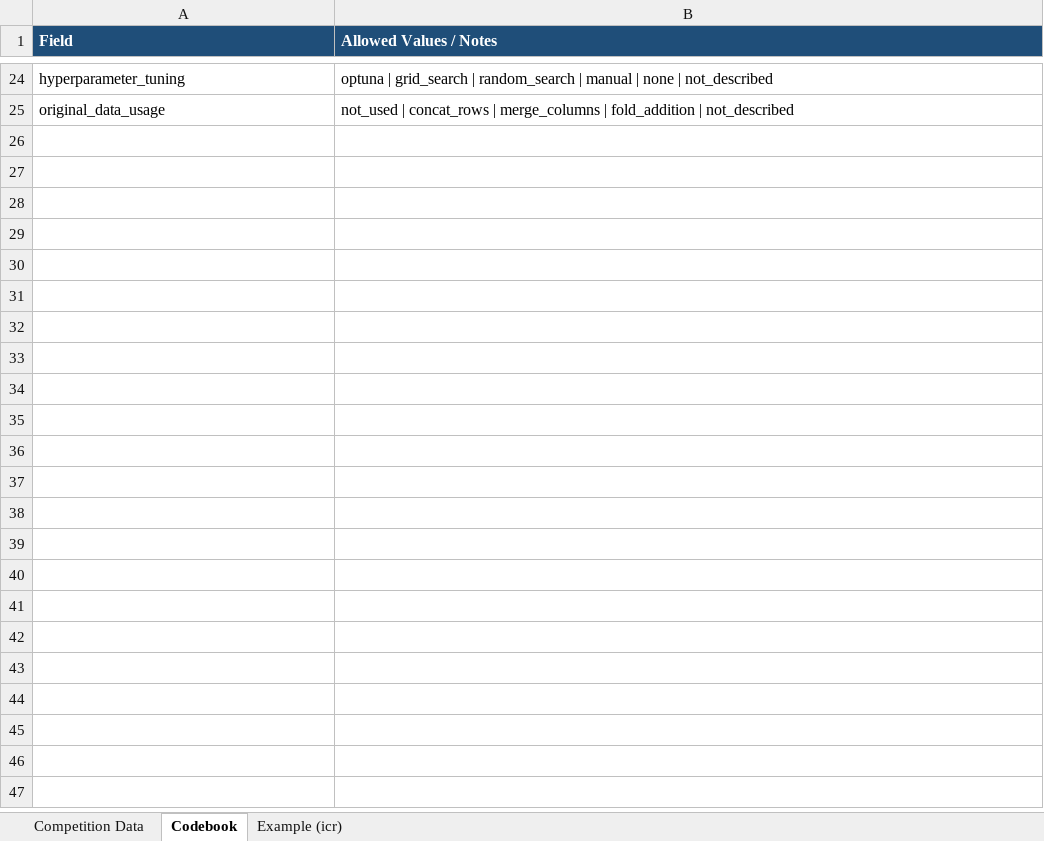
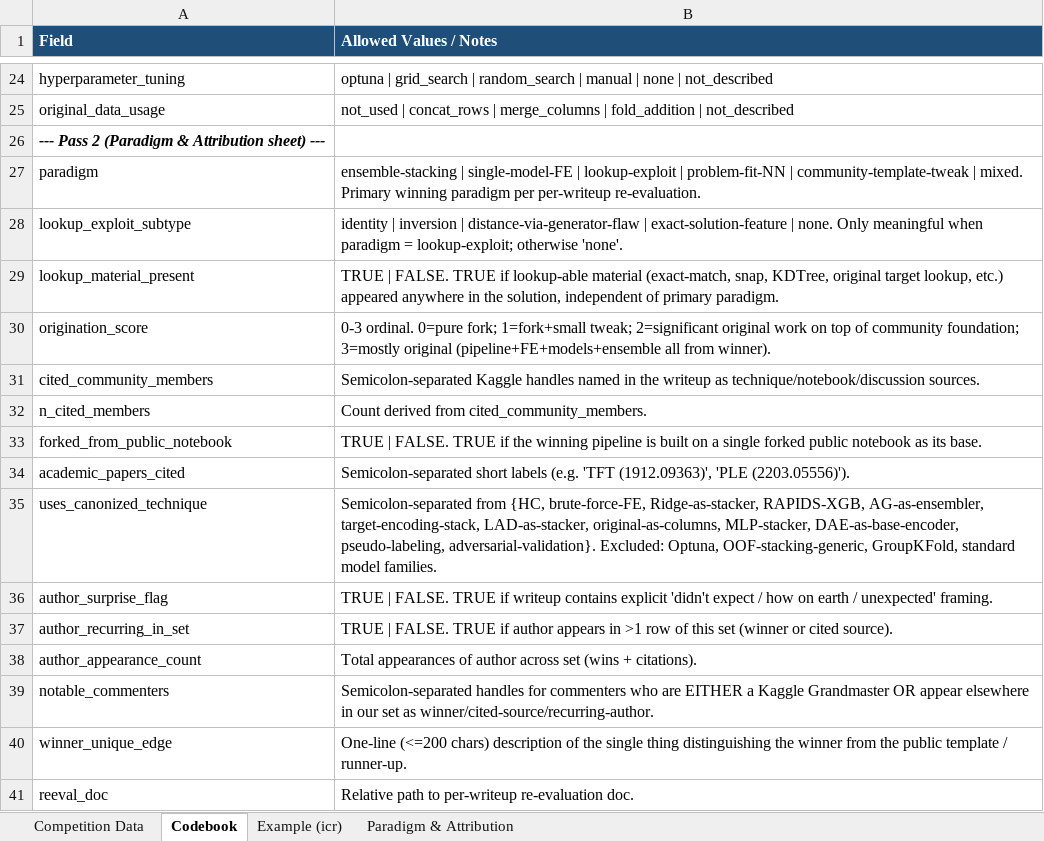
Before and after one commit to kennethyyoung/CS495-Mapping-Best-Empirical-Models, an Excel workbook: data/kaggle_meta_analysis.xlsx, sheet Codebook, drawn as a sheet; only a part is shown, gaps mark what is left out; values as stored, in another font and other column widths than the file's, no borders; the diff names each change by its address in the sheet, - before the commit and + after, or states it on an @@ line.

```diff
--- a/data/kaggle_meta_analysis.xlsx (sheet Codebook)
+++ b/data/kaggle_meta_analysis.xlsx (sheet Codebook)
+sheet tab: Paradigm & Attribution
+row 26: --- Pass 2 (Paradigm & Attribution sheet) ---
+row 27: paradigm | ensemble-stacking | single-model-FE | lookup-exploit | problem-fit-NN | community-template-tweak | mixed. Primary winning paradigm per per-writeup re-evaluation.
+row 28: lookup_exploit_subtype | identity | inversion | distance-via-generator-flaw | exact-solution-feature | none. Only meaningful when paradigm = lookup-exploit; otherwise 'none'.
+row 29: lookup_material_present | TRUE | FALSE. TRUE if lookup-able material (exact-match, snap, KDTree, original target lookup, etc.) appeared anywhere in the solution, independent of primary paradigm.
+row 30: origination_score | 0-3 ordinal. 0=pure fork; 1=fork+small tweak; 2=significant original work on top of community foundation; 3=mostly original (pipeline+FE+models+ensemble all from winner).
+row 31: cited_community_members | Semicolon-separated Kaggle handles named in the writeup as technique/notebook/discussion sources.
+row 32: n_cited_members | Count derived from cited_community_members.
+row 33: forked_from_public_notebook | TRUE | FALSE. TRUE if the winning pipeline is built on a single forked public notebook as its base.
+row 34: academic_papers_cited | Semicolon-separated short labels (e.g. 'TFT (1912.09363)', 'PLE (2203.05556)').
+row 35: uses_canonized_technique | Semicolon-separated from {HC, brute-force-FE, Ridge-as-stacker, RAPIDS-XGB, AG-as-ensembler, target-encoding-stack, LAD-as-stacker, original-as-columns, MLP-stacker, DAE-as-base-encoder, pseudo-labeling, adversarial-validation}. Excluded: Optuna, OOF-stacking-generic, GroupKFold, standard model families.
+row 36: author_surprise_flag | TRUE | FALSE. TRUE if writeup contains explicit 'didn't expect / how on earth / unexpected' framing.
+row 37: author_recurring_in_set | TRUE | FALSE. TRUE if author appears in >1 row of this set (winner or cited source).
+row 38: author_appearance_count | Total appearances of author across set (wins + citations).
+row 39: notable_commenters | Semicolon-separated handles for commenters who are EITHER a Kaggle Grandmaster OR appear elsewhere in our set as winner/cited-source/recurring-author.
+row 40: winner_unique_edge | One-line (<=200 chars) description of the single thing distinguishing the winner from the public template / runner-up.
+row 41: reeval_doc | Relative path to per-writeup re-evaluation doc.
```
Also changed, not shown: 2 other files.
